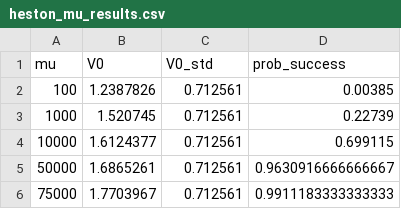
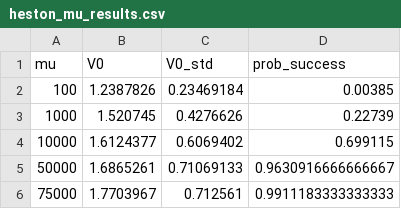
Before and after one commit to phandara/Neural-Network-Approximation, a CSV file: models/Heston/heston_mu_results.csv, drawn as a sheet.

```diff
--- a/models/Heston/heston_mu_results.csv
+++ b/models/Heston/heston_mu_results.csv
@@ -1,6 +1,6 @@
 mu,V0,V0_std,prob_success
-100,1.2387826,0.712561,0.00385
-1000,1.520745,0.712561,0.22739
-10000,1.6124377,0.712561,0.699115
-50000,1.6865261,0.712561,0.9630916666666667
+100,1.2387826,0.23469184,0.00385
+1000,1.520745,0.4276626,0.22739
+10000,1.6124377,0.6069402,0.699115
+50000,1.6865261,0.71069133,0.9630916666666667
 75000,1.7703967,0.712561,0.9911183333333333
```
Also changed, not shown: 7 other files.
